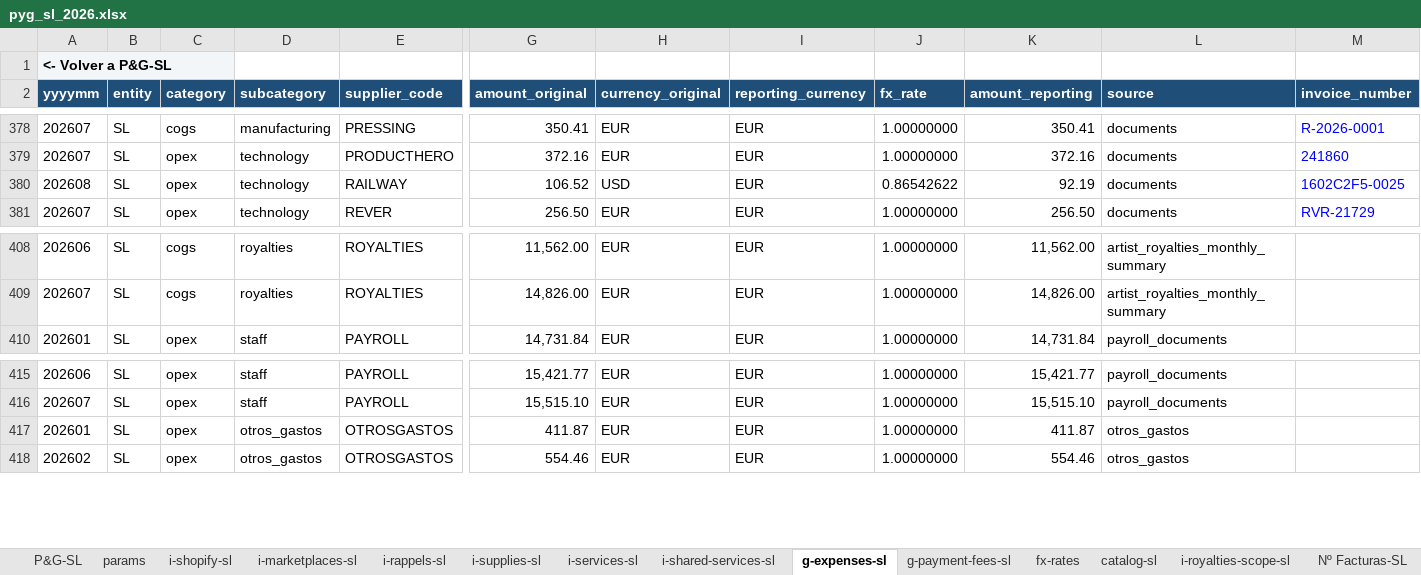
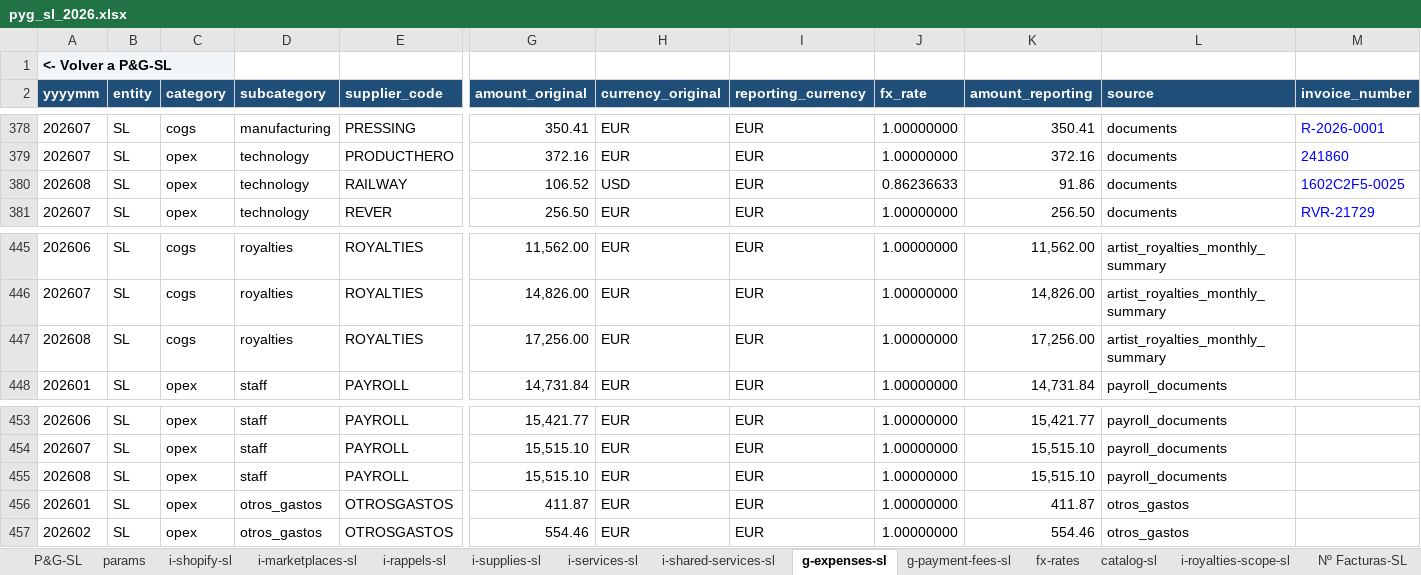
Before and after one commit to devartesta/lector_facturas, an Excel workbook: output/spreadsheet/pyg_sl_2026.xlsx, sheet g-expenses-sl, drawn as a sheet; only a part is shown, gaps mark what is left out; values as stored, in another font and other column widths than the file's, no borders; rows hold the shown columns only; the diff covers the shown part only; the diff names each change by its address in the sheet, - before the commit and + after, or states it on an @@ line.

```diff
--- a/output/spreadsheet/pyg_sl_2026.xlsx (sheet g-expenses-sl)
+++ b/output/spreadsheet/pyg_sl_2026.xlsx (sheet g-expenses-sl)
-J380 (fx_rate): 0.86542622
+J380 (fx_rate): 0.86236633
-K380 (amount_reporting): 92.19
+K380 (amount_reporting): 91.86
+row 447: 202608 | SL | cogs | royalties | ROYALTIES | 17,256.00 | EUR | EUR | 1.00000000 | 17,256.00 | artist_royalties_monthly_summary
+row 455: 202608 | SL | opex | staff | PAYROLL | 15,515.10 | EUR | EUR | 1.00000000 | 15,515.10 | payroll_documents
```
Also changed, not shown: 37 added rows elsewhere in this sheet, sheet i-shopify-sl, sheet Nº Facturas-SL, sheet P&G-SL, sheet fx-rates, sheet g-payment-fees-sl, sheet shared-services, 3 more sheets, hidden cells, output/spreadsheet/pyg_consolidado_2026.xlsx, 5 other files.
